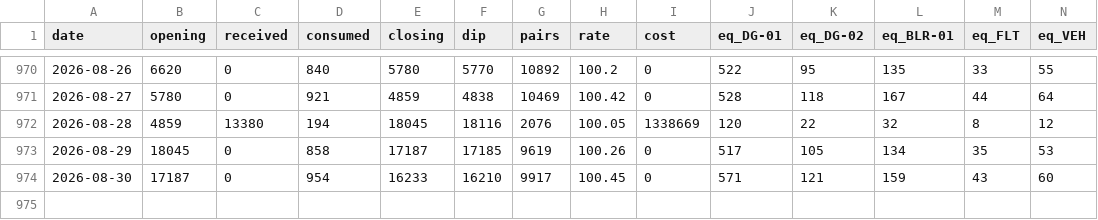
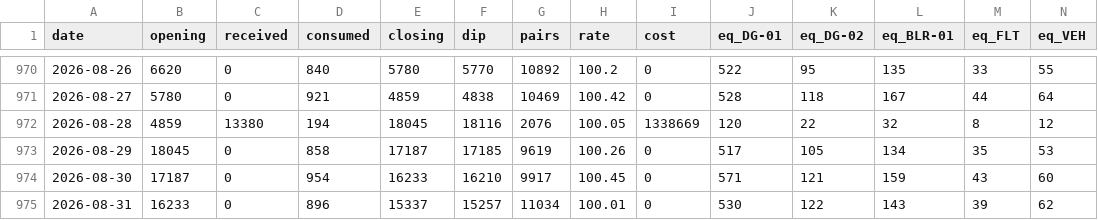
Before and after one commit to abdulla-a-b/diesel-control-demo, a CSV file: data/daily.csv, drawn as a sheet; only a part is shown, gaps mark what is left out; rows hold the shown columns only; the diff names each change by its address in the sheet, - before the commit and + after, or states it on an @@ line.

```diff
--- a/data/daily.csv
+++ b/data/daily.csv
+row 975: 2026-08-31 | 16233 | 0 | 896 | 15337 | 15257 | 11034 | 100.01 | 0 | 530 | 122 | 143 | 39 | 62
```
Also changed, not shown: 5 other files.
